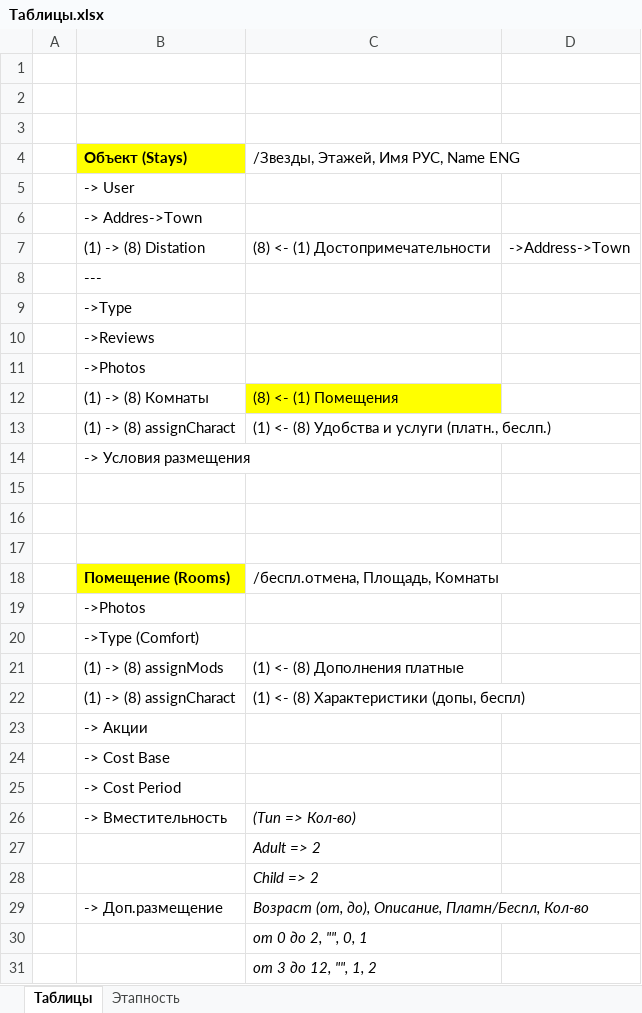
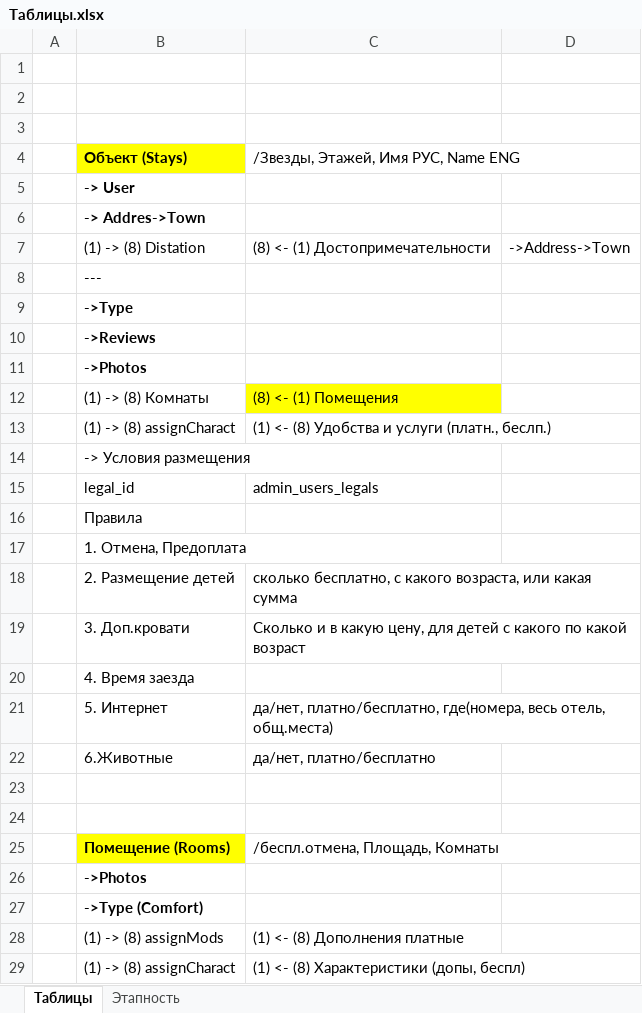
Before and after one commit to Roman-Moiseenko/travel, an Excel workbook: docs/Таблицы.xlsx, sheet Таблицы, drawn as a sheet; only a part is shown; the shorter side is filled out with more unchanged rows; values as stored, in another font and other column widths than the file's, no borders; addresses are those after the commit; the diff covers the shown part only; the diff names each change by its address in the sheet, - before the commit and + after, or states it on an @@ line.

Commit message:
3. Entities Stays & Rooms ++ Comfort

```diff
--- a/docs/Таблицы.xlsx (sheet Таблицы)
+++ b/docs/Таблицы.xlsx (sheet Таблицы)
-B5:B6 bold: off
+B5:B6 bold: on
-B9:B11 bold: off
+B9:B11 bold: on
-row 15: (empty)
+row 15:  | legal_id | admin_users_legals
+row 16:  | Правила
+row 17:  | 1. Отмена, Предоплата
+row 18:  | 2. Размещение детей | сколько бесплатно, с какого возраста, или какая сумма
+row 19:  | 3. Доп.кровати | Сколько и в какую цену, для детей с какого по какой возраст
+row 20:  | 4. Время заезда
+row 21:  | 5. Интернет | да/нет, платно/бесплатно, где(номера, весь отель, общ.места)
+row 22:  | 6.Животные | да/нет, платно/бесплатно
-B26:B27 bold: off
+B26:B27 bold: on
```
Also changed, not shown: 2 edited cells elsewhere in this sheet, 22 other files.
